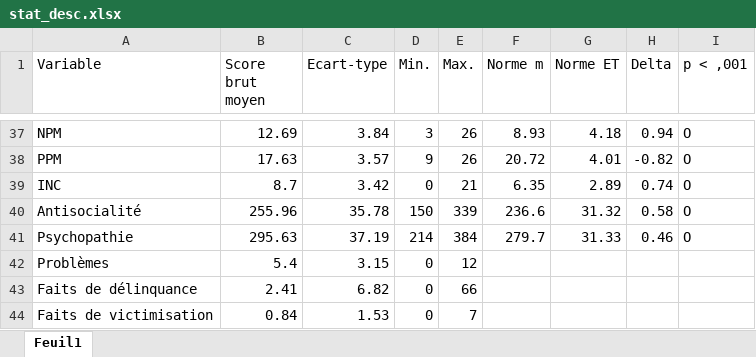
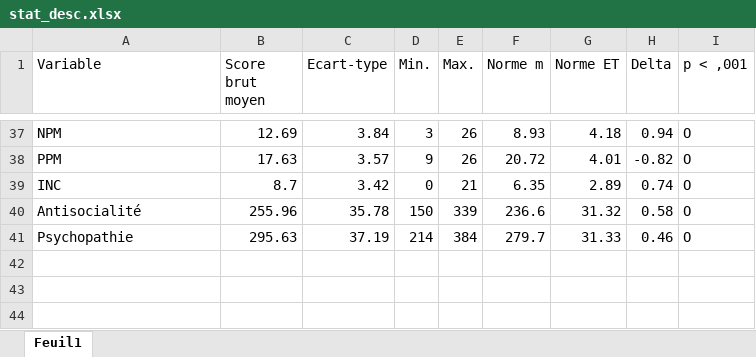
Before and after one commit to ouriagan/delinq_neo, an Excel workbook: stat_desc.xlsx, sheet Feuil1, drawn as a sheet; only a part is shown, gaps mark what is left out; values as stored, in another font and other column widths than the file's, no borders; the diff names each change by its address in the sheet, - before the commit and + after, or states it on an @@ line.

```diff
--- a/stat_desc.xlsx (sheet Feuil1)
+++ b/stat_desc.xlsx (sheet Feuil1)
-row 42: Problèmes | 5.4 | 3.15 | 0 | 12
-row 43: Faits de délinquance | 2.41 | 6.82 | 0 | 66
-row 44: Faits de victimisation | 0.84 | 1.53 | 0 | 7
```
Also changed, not shown: 3 other files.
